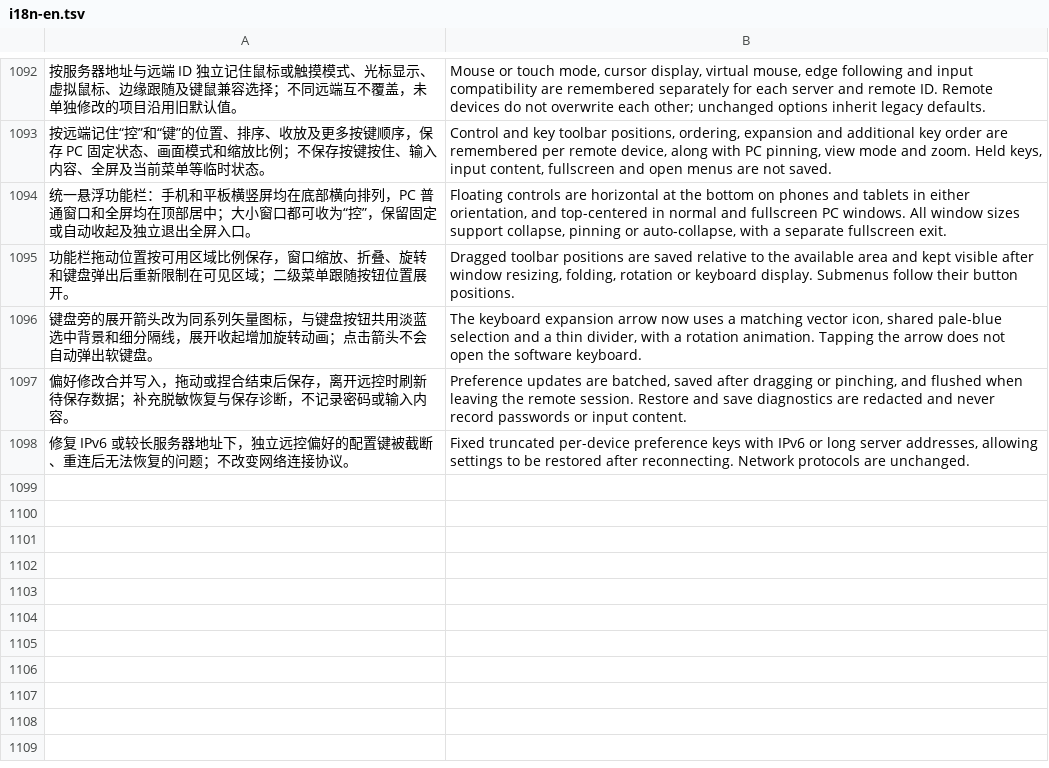
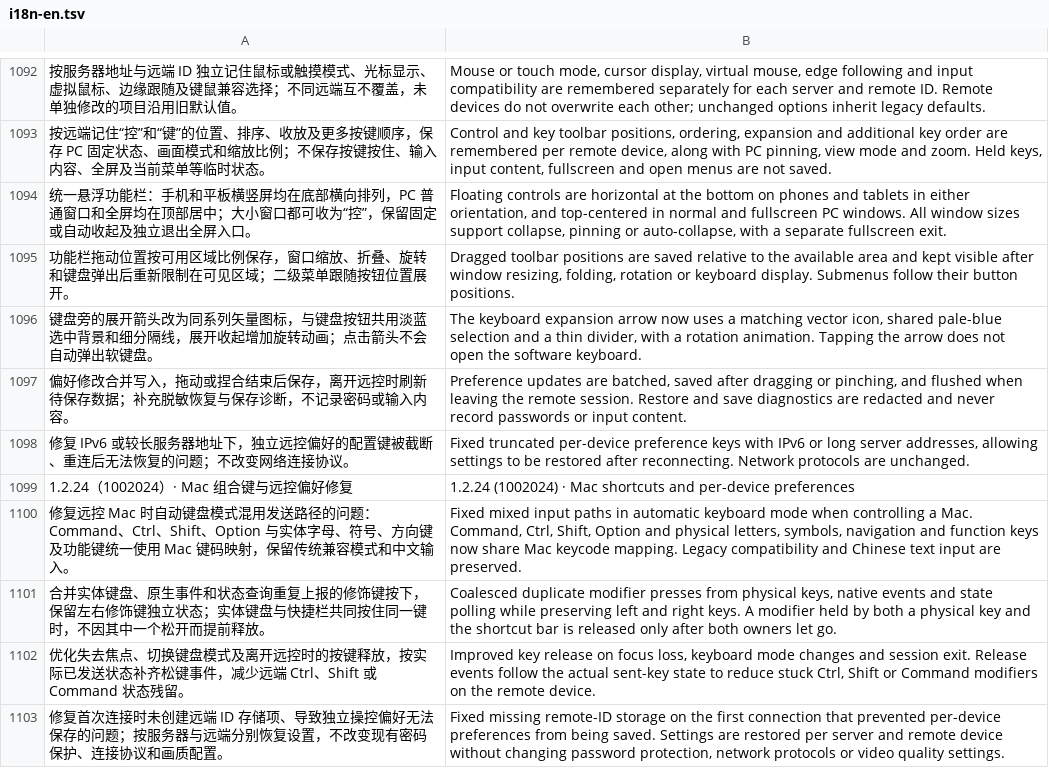
Before and after one commit to oliverhy/StarRustDesk, a TSV file: tools/i18n-en.tsv, drawn as a sheet; only a part is shown, gaps mark what is left out; the diff names each change by its address in the sheet, - before the commit and + after, or states it on an @@ line.

Commit message:
Release StarRustDesk 1.2.24: Mac modifier routing and peer preferences

```diff
--- a/tools/i18n-en.tsv
+++ b/tools/i18n-en.tsv
+row 1099: 1.2.24（1002024）· Mac 组合键与远控偏好修复 | 1.2.24 (1002024) · Mac shortcuts and per-device preferences
+row 1100: 修复远控 Mac 时自动键盘模式混用发送路径的问题：Command、Ctrl、Shift、Option 与实体字母、符号、方向键及功能键统一使用 Mac 键码映射，保留传统兼容模式和中文输入。 | Fixed mixed input paths in automatic keyboard mode when controlling a Mac. Command, Ctrl, Shift, Option and physical letters, symbols, navigation and function keys now share Mac keycode mapping. Legacy compatibility and Chinese text input are preserved.
+row 1101: 合并实体键盘、原生事件和状态查询重复上报的修饰键按下，保留左右修饰键独立状态；实体键盘与快捷栏共同按住同一键时，不因其中一个松开而提前释放。 | Coalesced duplicate modifier presses from physical keys, native events and state polling while preserving left and right keys. A modifier held by both a physical key and the shortcut bar is released only after both owners let go.
+row 1102: 优化失去焦点、切换键盘模式及离开远控时的按键释放，按实际已发送状态补齐松键事件，减少远端 Ctrl、Shift 或 Command 状态残留。 | Improved key release on focus loss, keyboard mode changes and session exit. Release events follow the actual sent-key state to reduce stuck Ctrl, Shift or Command modifiers on the remote device.
+row 1103: 修复首次连接时未创建远端 ID 存储项、导致独立操控偏好无法保存的问题；按服务器与远端分别恢复设置，不改变现有密码保护、连接协议和画质配置。 | Fixed missing remote-ID storage on the first connection that prevented per-device preferences from being saved. Settings are restored per server and remote device without changing password protection, network protocols or video quality settings.
```
Also changed, not shown: 12 other files.
